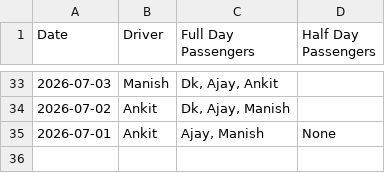
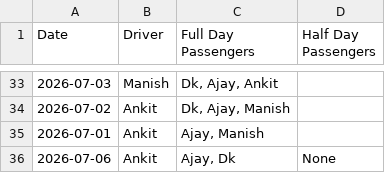
Before and after one commit to manishtripathiirman-collab/carpool-app, a CSV file: carpool_logs.csv, drawn as a sheet; only a part is shown, gaps mark what is left out.

Commit message:
Update trip logs for 2026-07-06

```diff
--- a/carpool_logs.csv
+++ b/carpool_logs.csv
@@ -34,2 +34,3 @@ Date,Driver,Full Day Passengers,Half Day Passengers
 2026-07-02,Ankit,"Dk, Ajay, Manish",
-2026-07-01,Ankit,"Ajay, Manish",None
+2026-07-01,Ankit,"Ajay, Manish",
+2026-07-06,Ankit,"Ajay, Dk",None
```
